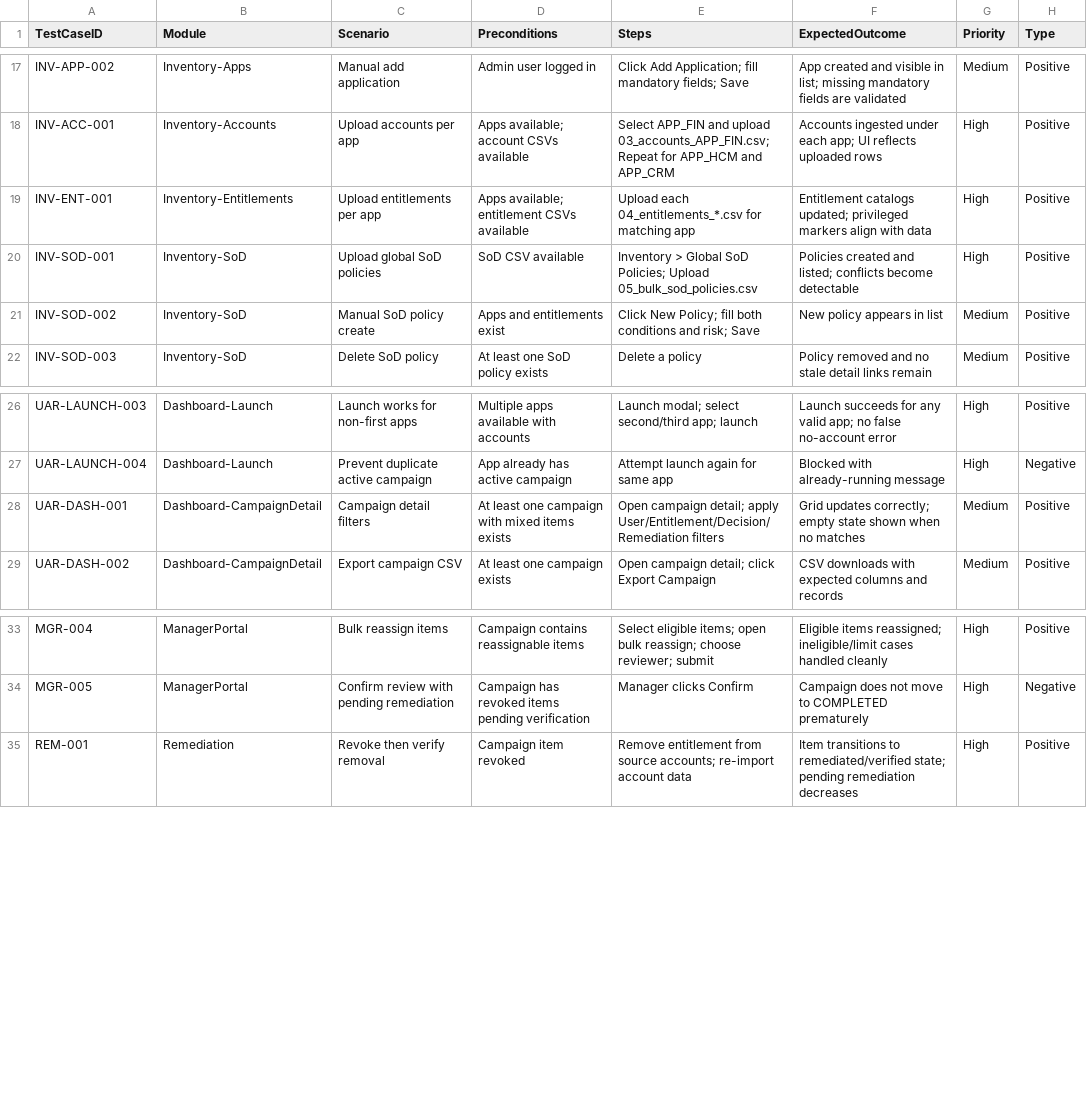
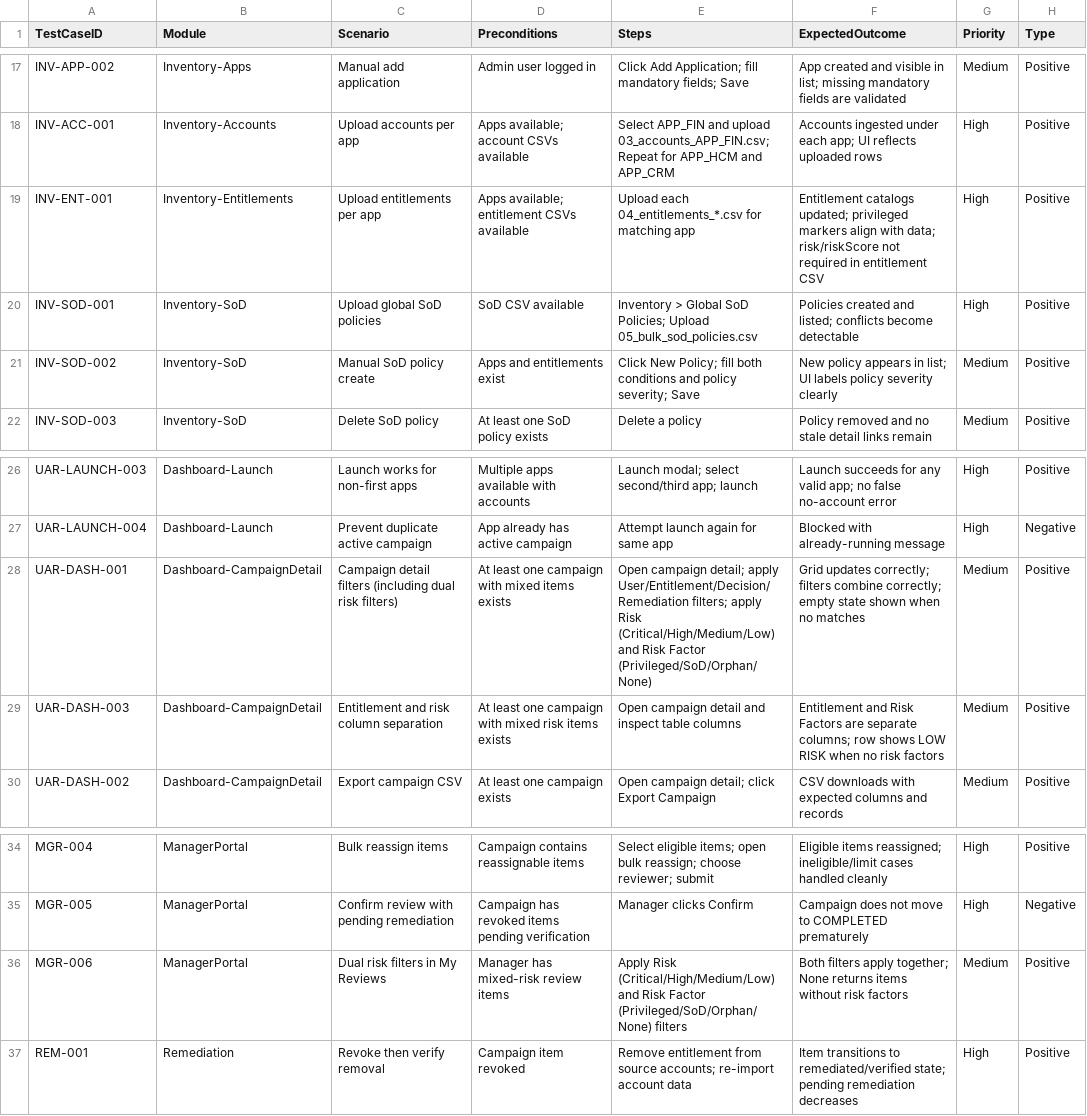
Before and after one commit to Samik2113/accessguard-ui, a CSV file: qa/excel/01_TestCases.csv, drawn as a sheet; only a part is shown, gaps mark what is left out.

Commit message:
Test Cases Modified

```diff
--- a/qa/excel/01_TestCases.csv
+++ b/qa/excel/01_TestCases.csv
@@ -18,5 +18,5 @@ INV-APP-002,Inventory-Apps,Manual add application,"Admin user logged in","Click
 INV-ACC-001,Inventory-Accounts,Upload accounts per app,"Apps available; account CSVs available","Select APP_FIN and upload 03_accounts_APP_FIN.csv; Repeat for APP_HCM and APP_CRM","Accounts ingested under each app; UI reflects uploaded rows",High,Positive
-INV-ENT-001,Inventory-Entitlements,Upload entitlements per app,"Apps available; entitlement CSVs available","Upload each 04_entitlements_*.csv for matching app","Entitlement catalogs updated; privileged markers align with data",High,Positive
+INV-ENT-001,Inventory-Entitlements,Upload entitlements per app,"Apps available; entitlement CSVs available","Upload each 04_entitlements_*.csv for matching app","Entitlement catalogs updated; privileged markers align with data; risk/riskScore not required in entitlement CSV",High,Positive
 INV-SOD-001,Inventory-SoD,Upload global SoD policies,"SoD CSV available","Inventory > Global SoD Policies; Upload 05_bulk_sod_policies.csv","Policies created and listed; conflicts become detectable",High,Positive
-INV-SOD-002,Inventory-SoD,Manual SoD policy create,"Apps and entitlements exist","Click New Policy; fill both conditions and risk; Save","New policy appears in list",Medium,Positive
+INV-SOD-002,Inventory-SoD,Manual SoD policy create,"Apps and entitlements exist","Click New Policy; fill both conditions and policy severity; Save","New policy appears in list; UI labels policy severity clearly",Medium,Positive
 INV-SOD-003,Inventory-SoD,Delete SoD policy,"At least one SoD policy exists","Delete a policy","Policy removed and no stale detail links remain",Medium,Positive
@@ -27,3 +27,4 @@ UAR-LAUNCH-003,Dashboard-Launch,Launch works for non-first apps,"Multiple apps a
 UAR-LAUNCH-004,Dashboard-Launch,Prevent duplicate active campaign,"App already has active campaign","Attempt launch again for same app","Blocked with already-running message",High,Negative
-UAR-DASH-001,Dashboard-CampaignDetail,Campaign detail filters,"At least one campaign with mixed items exists","Open campaign detail; apply User/Entitlement/Decision/Remediation filters","Grid updates correctly; empty state shown when no matches",Medium,Positive
+UAR-DASH-001,Dashboard-CampaignDetail,Campaign detail filters (including dual risk filters),"At least one campaign with mixed items exists","Open campaign detail; apply User/Entitlement/Decision/Remediation filters; apply Risk (Critical/High/Medium/Low) and Risk Factor (Privileged/SoD/Orphan/None)","Grid updates correctly; filters combine correctly; empty state shown when no matches",Medium,Positive
+UAR-DASH-003,Dashboard-CampaignDetail,Entitlement and risk column separation,"At least one campaign with mixed risk items exists","Open campaign detail and inspect table columns","Entitlement and Risk Factors are separate columns; row shows LOW RISK when no risk factors",Medium,Positive
 UAR-DASH-002,Dashboard-CampaignDetail,Export campaign CSV,"At least one campaign exists","Open campaign detail; click Export Campaign","CSV downloads with expected columns and records",Medium,Positive
@@ -34,2 +35,3 @@ MGR-004,ManagerPortal,Bulk reassign items,"Campaign contains reassignable items"
 MGR-005,ManagerPortal,Confirm review with pending remediation,"Campaign has revoked items pending verification","Manager clicks Confirm","Campaign does not move to COMPLETED prematurely",High,Negative
+MGR-006,ManagerPortal,Dual risk filters in My Reviews,"Manager has mixed-risk review items","Apply Risk (Critical/High/Medium/Low) and Risk Factor (Privileged/SoD/Orphan/None) filters","Both filters apply together; None returns items without risk factors",Medium,Positive
 REM-001,Remediation,Revoke then verify removal,"Campaign item revoked","Remove entitlement from source accounts; re-import account data","Item transitions to remediated/verified state; pending remediation decreases",High,Positive
```
Also changed, not shown: qa/excel/02_SmokeSuite.csv, 1 other file.
